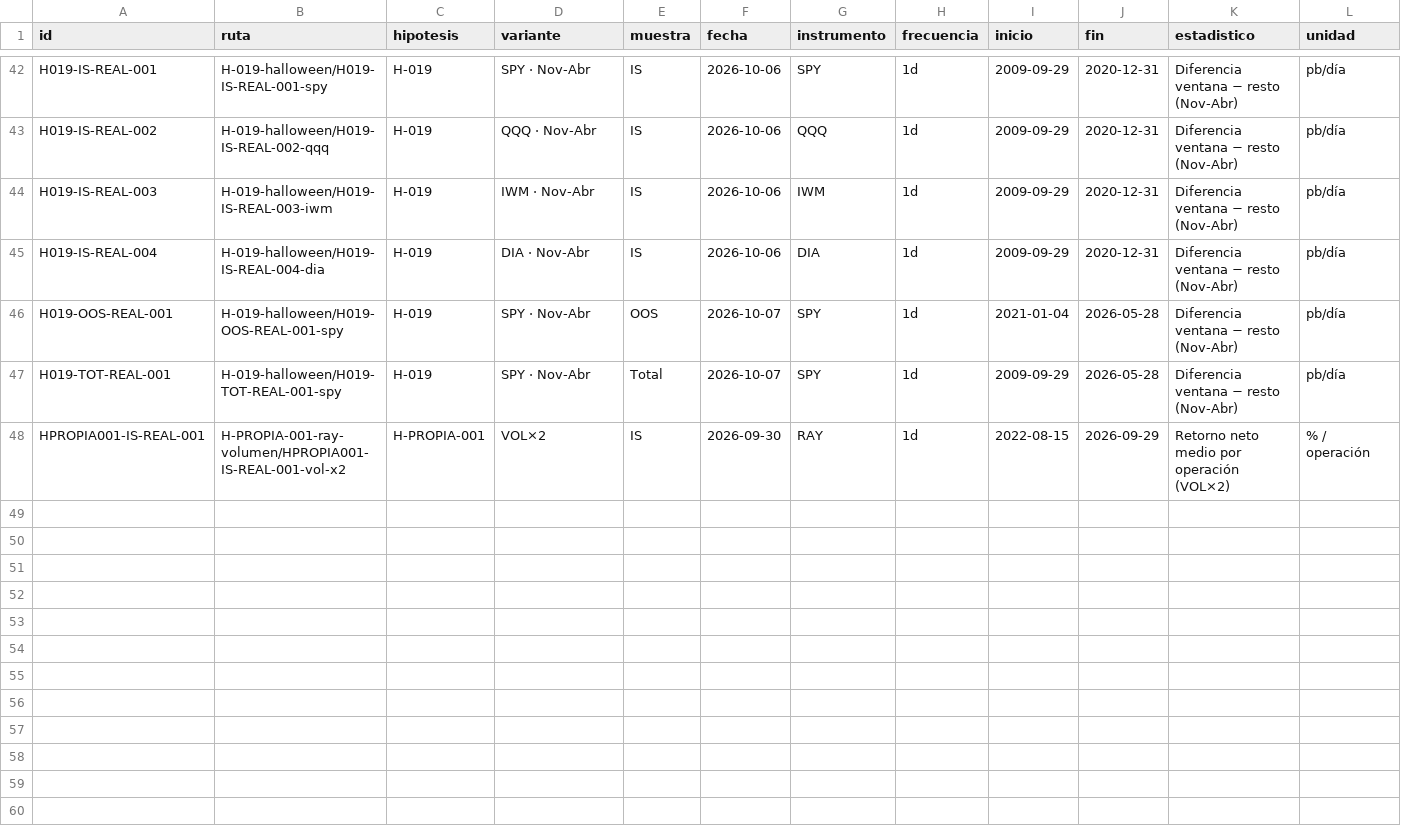
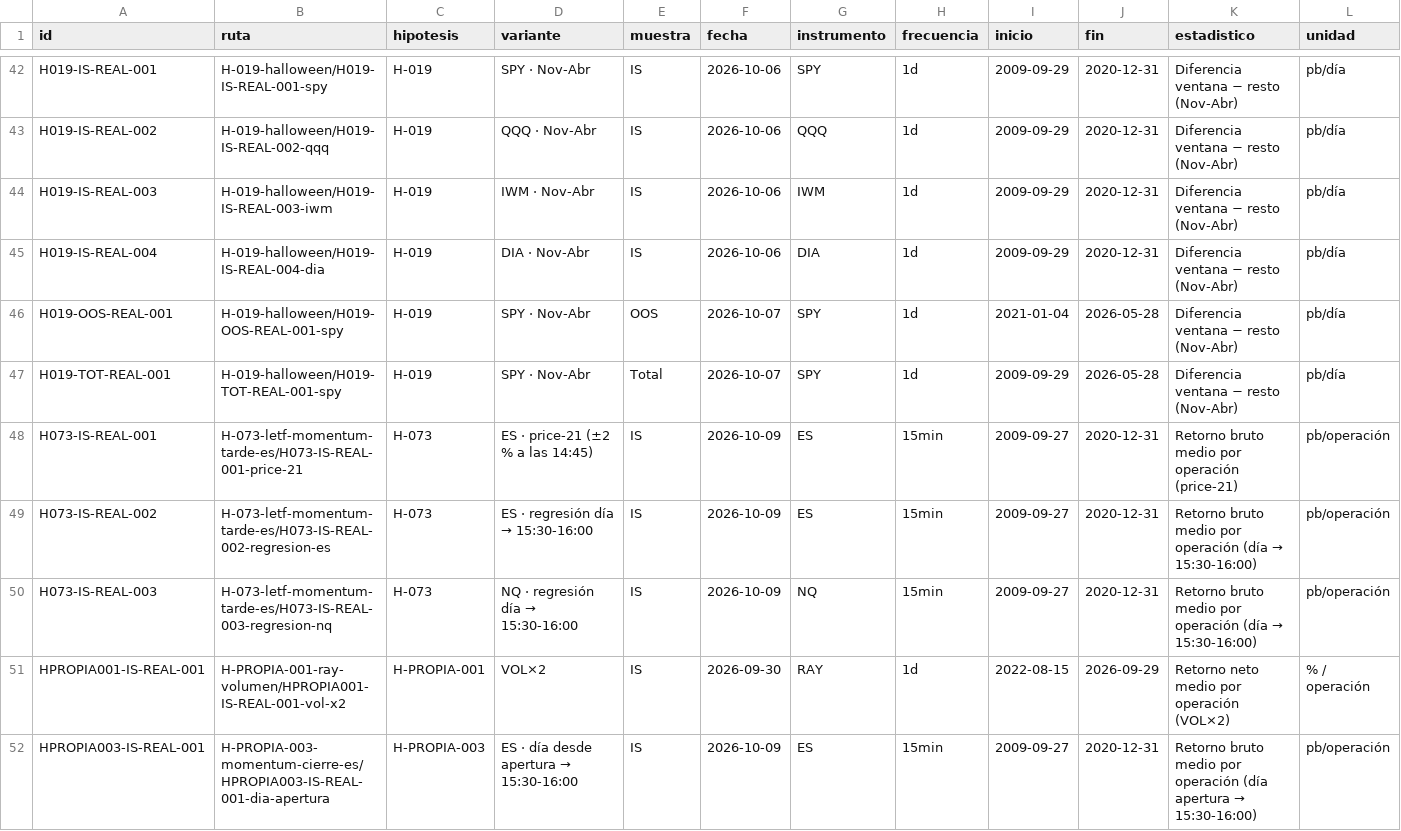
Before and after one commit to daridoto/edge_factory, a CSV file: resultados/indice.csv, drawn as a sheet; only a part is shown, gaps mark what is left out; rows hold the shown columns only; the diff names each change by its address in the sheet, - before the commit and + after, or states it on an @@ line.

```diff
--- a/resultados/indice.csv
+++ b/resultados/indice.csv
+row 48: H073-IS-REAL-001 | H-073-letf-momentum-tarde-es/H073-IS-REAL-001-price-21 | H-073 | ES · price-21 (±2 % a las 14:45) | IS | 2026-10-09 | ES | 15min | 2009-09-27 | 2020-12-31 | Retorno bruto medio por operación (price-21) | pb/operación
+row 49: H073-IS-REAL-002 | H-073-letf-momentum-tarde-es/H073-IS-REAL-002-regresion-es | H-073 | ES · regresión día → 15:30-16:00 | IS | 2026-10-09 | ES | 15min | 2009-09-27 | 2020-12-31 | Retorno bruto medio por operación (día → 15:30-16:00) | pb/operación
+row 50: H073-IS-REAL-003 | H-073-letf-momentum-tarde-es/H073-IS-REAL-003-regresion-nq | H-073 | NQ · regresión día → 15:30-16:00 | IS | 2026-10-09 | NQ | 15min | 2009-09-27 | 2020-12-31 | Retorno bruto medio por operación (día → 15:30-16:00) | pb/operación
+row 52: HPROPIA003-IS-REAL-001 | H-PROPIA-003-momentum-cierre-es/HPROPIA003-IS-REAL-001-dia-apertura | H-PROPIA-003 | ES · día desde apertura → 15:30-16:00 | IS | 2026-10-09 | ES | 15min | 2009-09-27 | 2020-12-31 | Retorno bruto medio por operación (día apertura → 15:30-16:00) | pb/operación
```
Also changed, not shown: 43 other files.
